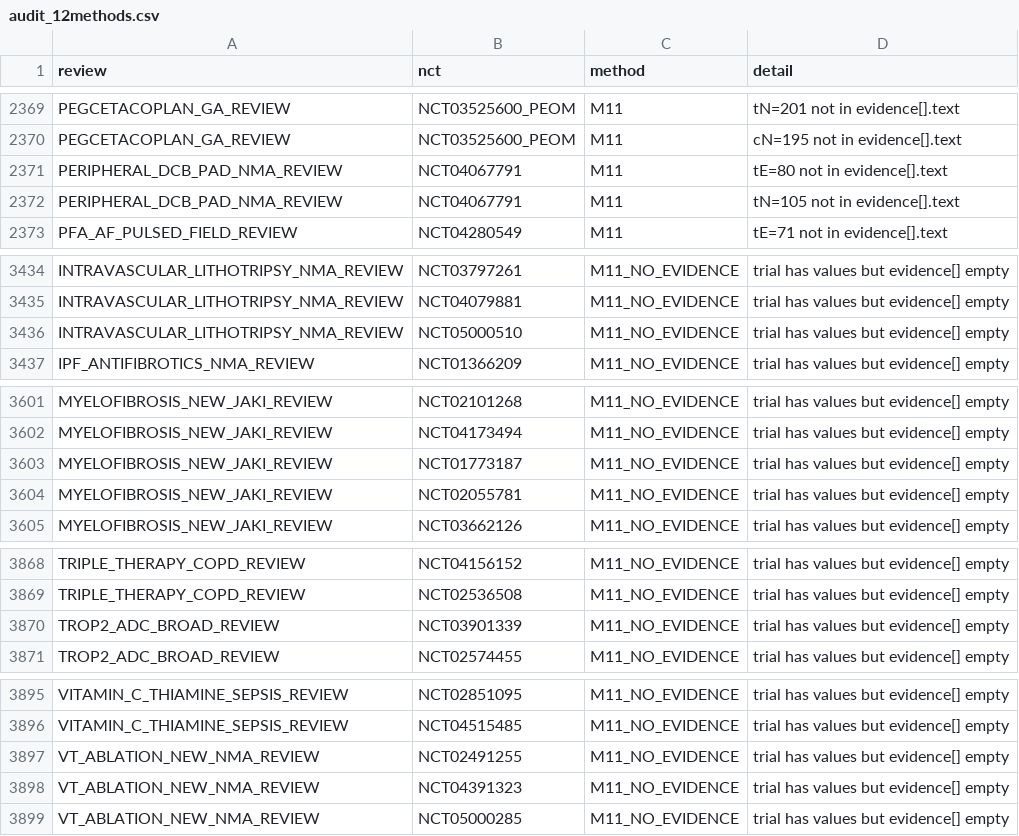
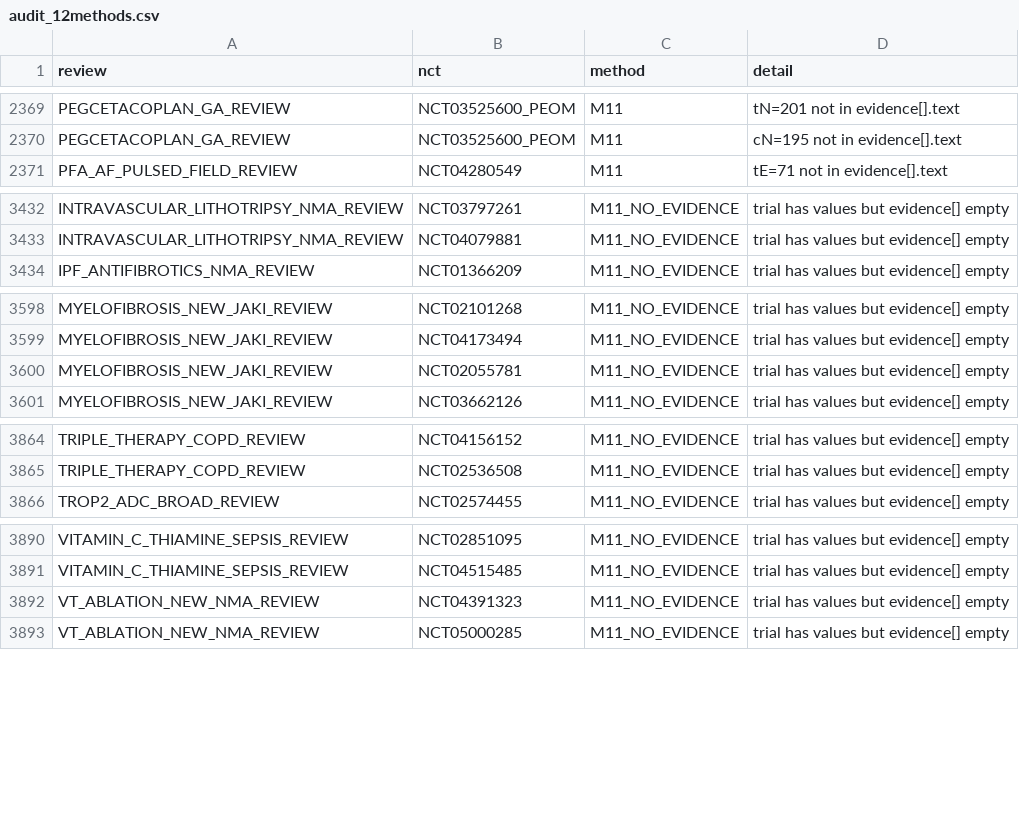
Before and after one commit to mahmood726-cyber/rapidmeta-finerenone, a CSV file: outputs/extraction_audit/audit_12methods.csv, drawn as a sheet; only a part is shown, gaps mark what is left out; the diff covers the shown part only.

```diff
--- a/outputs/extraction_audit/audit_12methods.csv
+++ b/outputs/extraction_audit/audit_12methods.csv
@@ -2370,4 +2370,2 @@ PEGCETACOPLAN_GA_REVIEW,NCT03525600_PEOM,M11,tN=201 not in evidence[].text
 PEGCETACOPLAN_GA_REVIEW,NCT03525600_PEOM,M11,cN=195 not in evidence[].text
-PERIPHERAL_DCB_PAD_NMA_REVIEW,NCT04067791,M11,tE=80 not in evidence[].text
-PERIPHERAL_DCB_PAD_NMA_REVIEW,NCT04067791,M11,tN=105 not in evidence[].text
 PFA_AF_PULSED_FIELD_REVIEW,NCT04280549,M11,tE=71 not in evidence[].text
@@ -3435,3 +3433,2 @@ INTRAVASCULAR_LITHOTRIPSY_NMA_REVIEW,NCT03797261,M11_NO_EVIDENCE,trial has value
 INTRAVASCULAR_LITHOTRIPSY_NMA_REVIEW,NCT04079881,M11_NO_EVIDENCE,trial has values but evidence[] empty
-INTRAVASCULAR_LITHOTRIPSY_NMA_REVIEW,NCT05000510,M11_NO_EVIDENCE,trial has values but evidence[] empty
 IPF_ANTIFIBROTICS_NMA_REVIEW,NCT01366209,M11_NO_EVIDENCE,trial has values but evidence[] empty
@@ -3602,3 +3599,2 @@ MYELOFIBROSIS_NEW_JAKI_REVIEW,NCT02101268,M11_NO_EVIDENCE,trial has values but e
 MYELOFIBROSIS_NEW_JAKI_REVIEW,NCT04173494,M11_NO_EVIDENCE,trial has values but evidence[] empty
-MYELOFIBROSIS_NEW_JAKI_REVIEW,NCT01773187,M11_NO_EVIDENCE,trial has values but evidence[] empty
 MYELOFIBROSIS_NEW_JAKI_REVIEW,NCT02055781,M11_NO_EVIDENCE,trial has values but evidence[] empty
@@ -3869,3 +3865,2 @@ TRIPLE_THERAPY_COPD_REVIEW,NCT04156152,M11_NO_EVIDENCE,trial has values but evid
 TRIPLE_THERAPY_COPD_REVIEW,NCT02536508,M11_NO_EVIDENCE,trial has values but evidence[] empty
-TROP2_ADC_BROAD_REVIEW,NCT03901339,M11_NO_EVIDENCE,trial has values but evidence[] empty
 TROP2_ADC_BROAD_REVIEW,NCT02574455,M11_NO_EVIDENCE,trial has values but evidence[] empty
@@ -3896,3 +3891,2 @@ VITAMIN_C_THIAMINE_SEPSIS_REVIEW,NCT02851095,M11_NO_EVIDENCE,trial has values bu
 VITAMIN_C_THIAMINE_SEPSIS_REVIEW,NCT04515485,M11_NO_EVIDENCE,trial has values but evidence[] empty
-VT_ABLATION_NEW_NMA_REVIEW,NCT02491255,M11_NO_EVIDENCE,trial has values but evidence[] empty
 VT_ABLATION_NEW_NMA_REVIEW,NCT04391323,M11_NO_EVIDENCE,trial has values but evidence[] empty
```
Also changed, not shown: 4 edited cells elsewhere in this file, outputs/extraction_audit/fabrication_risk_table.csv, 38 other files.
